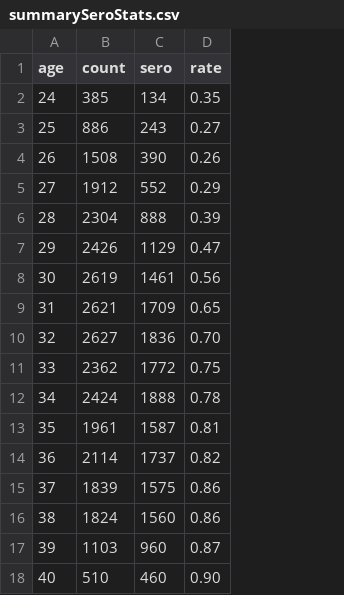
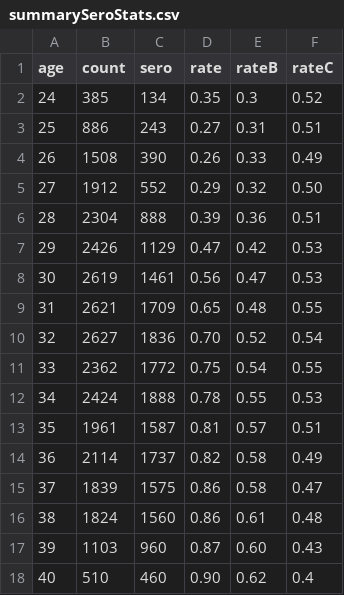
Before and after one commit to davemaps/icds-scenario, a CSV file: summarySeroStats.csv, drawn as a sheet; the diff names each change by its address in the sheet, - before the commit and + after, or states it on an @@ line.

```diff
--- a/summarySeroStats.csv
+++ b/summarySeroStats.csv
+column E (rateB), rows 2-18: 0.3 | 0.31 | 0.33 | 0.32 | 0.36 | 0.42 | 0.47 | 0.48 | 0.52 | 0.54 | 0.55 | 0.57 | 0.58 | 0.58 | 0.61 | 0.60 | 0.62
+column F (rateC), rows 2-18: 0.52 | 0.51 | 0.49 | 0.50 | 0.51 | 0.53 | 0.53 | 0.55 | 0.54 | 0.55 | 0.53 | 0.51 | 0.49 | 0.47 | 0.48 | 0.43 | 0.4
```
Also changed, not shown: 1 other file.
